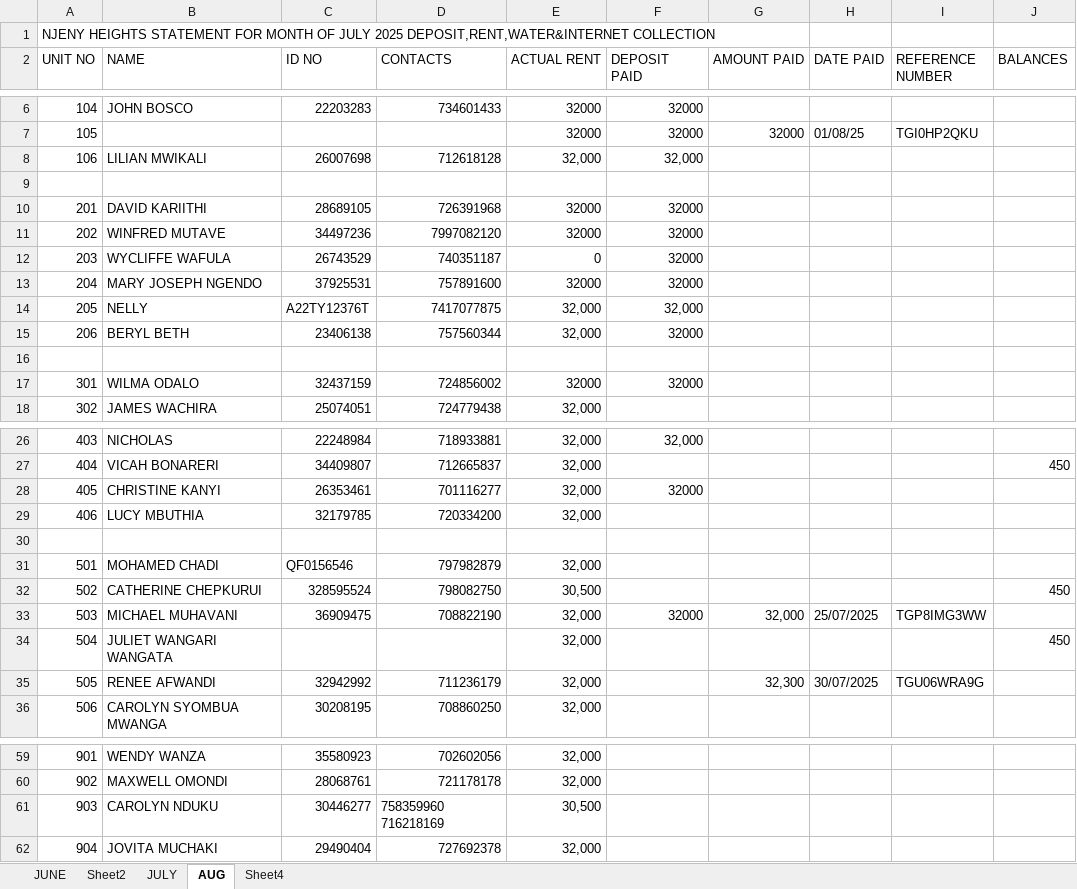
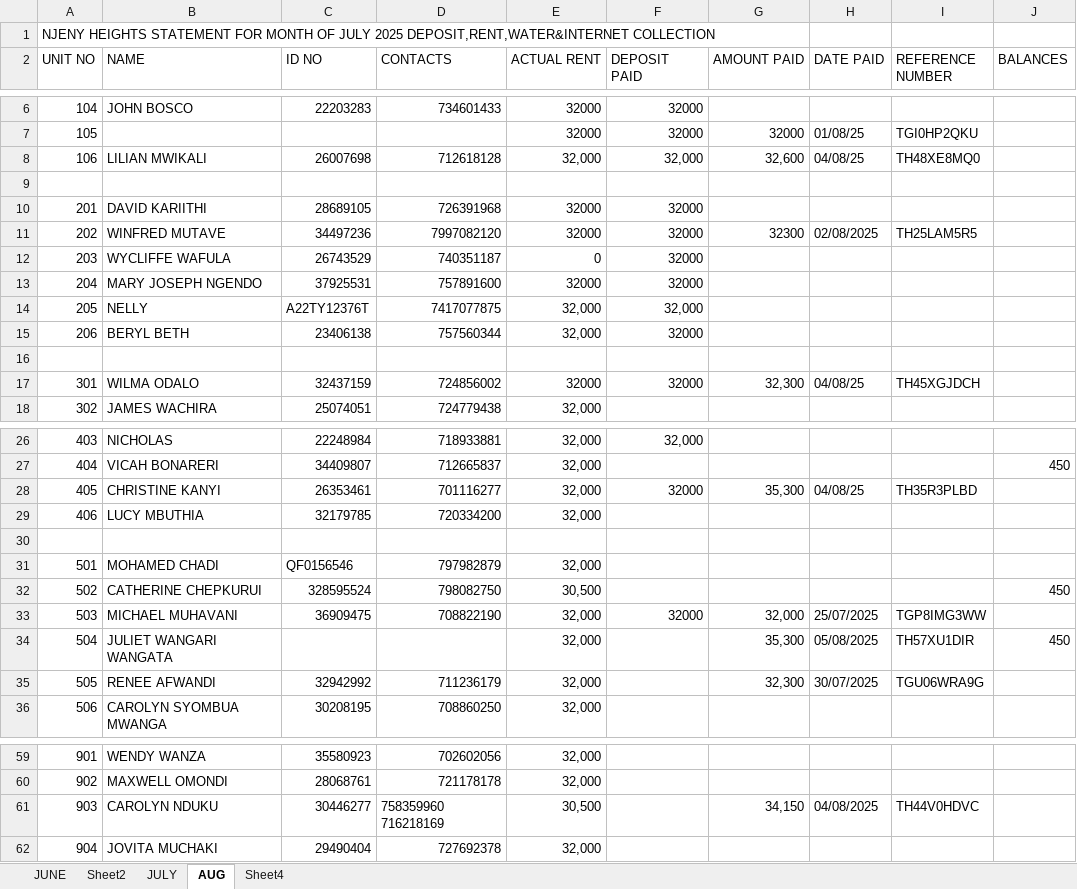
Before and after one commit to iamdarzee/courtland_realtorsltd, an Excel workbook: PROPERTIES/NJENY HEIGHTS/NJENY APARTMENTS PAYMENT UPDATES .xlsx, sheet AUG, drawn as a sheet; only a part is shown, gaps mark what is left out; values as stored, in another font and other column widths than the file's, no cell formats; the diff covers the shown part only; the diff names each change by its address in the sheet, - before the commit and + after, or states it on an @@ line.

```diff
--- a/PROPERTIES/NJENY HEIGHTS/NJENY APARTMENTS PAYMENT UPDATES .xlsx (sheet AUG)
+++ b/PROPERTIES/NJENY HEIGHTS/NJENY APARTMENTS PAYMENT UPDATES .xlsx (sheet AUG)
-G8 (AMOUNT PAID): (empty)
+G8 (AMOUNT PAID): 32,600
-H8 (DATE PAID): (empty)
+H8 (DATE PAID): 04/08/25
-I8 (REFERENCE NUMBER): (empty)
+I8 (REFERENCE NUMBER): TH48XE8MQ0
-G11 (AMOUNT PAID): (empty)
+G11 (AMOUNT PAID): 32300
-H11 (DATE PAID): (empty)
+H11 (DATE PAID): 02/08/2025
-I11 (REFERENCE NUMBER): (empty)
+I11 (REFERENCE NUMBER): TH25LAM5R5
-G17 (AMOUNT PAID): (empty)
+G17 (AMOUNT PAID): 32,300
-H17 (DATE PAID): (empty)
+H17 (DATE PAID): 04/08/25
-I17 (REFERENCE NUMBER): (empty)
+I17 (REFERENCE NUMBER): TH45XGJDCH
-G28 (AMOUNT PAID): (empty)
+G28 (AMOUNT PAID): 35,300
-H28 (DATE PAID): (empty)
+H28 (DATE PAID): 04/08/25
-I28 (REFERENCE NUMBER): (empty)
+I28 (REFERENCE NUMBER): TH35R3PLBD
-G34 (AMOUNT PAID): (empty)
+G34 (AMOUNT PAID): 35,300
-H34 (DATE PAID): (empty)
+H34 (DATE PAID): 05/08/2025
-I34 (REFERENCE NUMBER): (empty)
+I34 (REFERENCE NUMBER): TH57XU1DIR
-G61 (AMOUNT PAID): (empty)
+G61 (AMOUNT PAID): 34,150
-H61 (DATE PAID): (empty)
+H61 (DATE PAID): 04/08/2025
-I61 (REFERENCE NUMBER): (empty)
+I61 (REFERENCE NUMBER): TH44V0HDVC
```
Also changed, not shown: 1 edited cell elsewhere in this sheet, cell formats, PROPERTIES/MONICA/MONICA2025.xlsx, PROPERTIES/QYOTA/QYOTA 2025.xlsx, 2 other files.
